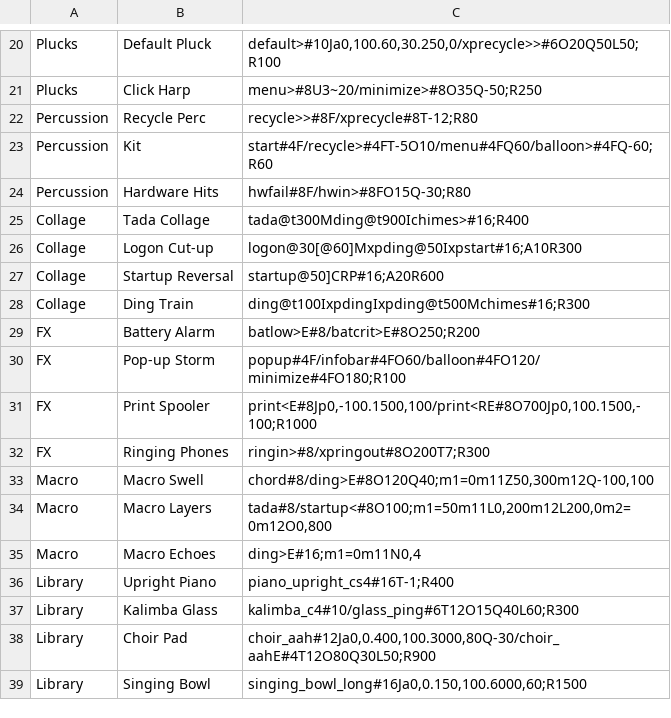
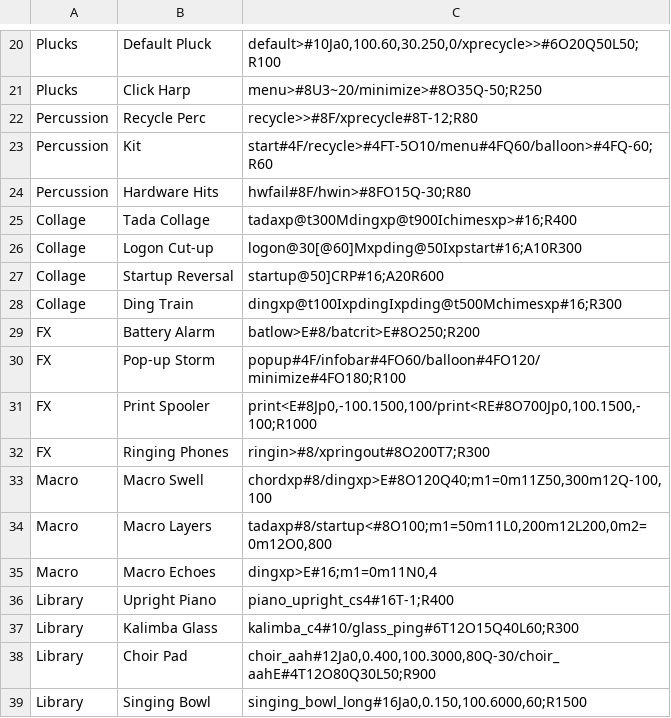
Before and after one commit to williamsharkey/windows-secrets, a TSV file: packages/basilisk-synth/library/presets/factory.tsv, drawn as a sheet; only a part is shown, gaps mark what is left out; the diff covers the shown part only.

```diff
--- a/packages/basilisk-synth/library/presets/factory.tsv
+++ b/packages/basilisk-synth/library/presets/factory.tsv
@@ -24,6 +24,6 @@ Percussion	Kit	start#4F/recycle>#4FT-5O10/menu#4FQ60/balloon>#4FQ-60;R60
 Percussion	Hardware Hits	hwfail#8F/hwin>#8FO15Q-30;R80
-Collage	Tada Collage	tada@t300Mding@t900Ichimes>#16;R400
+Collage	Tada Collage	tadaxp@t300Mdingxp@t900Ichimesxp>#16;R400
 Collage	Logon Cut-up	logon@30[@60]Mxpding@50Ixpstart#16;A10R300
 Collage	Startup Reversal	startup@50]CRP#16;A20R600
-Collage	Ding Train	ding@t100IxpdingIxpding@t500Mchimes#16;R300
+Collage	Ding Train	dingxp@t100IxpdingIxpding@t500Mchimesxp#16;R300
 FX	Battery Alarm	batlow>E#8/batcrit>E#8O250;R200
@@ -32,5 +32,5 @@ FX	Print Spooler	print<E#8Jp0,-100.1500,100/print<RE#8O700Jp0,100.1500,-100;R100
 FX	Ringing Phones	ringin>#8/xpringout#8O200T7;R300
-Macro	Macro Swell	chord#8/ding>E#8O120Q40;m1=0m11Z50,300m12Q-100,100
-Macro	Macro Layers	tada#8/startup<#8O100;m1=50m11L0,200m12L200,0m2=0m12O0,800
-Macro	Macro Echoes	ding>E#16;m1=0m11N0,4
+Macro	Macro Swell	chordxp#8/dingxp>E#8O120Q40;m1=0m11Z50,300m12Q-100,100
+Macro	Macro Layers	tadaxp#8/startup<#8O100;m1=50m11L0,200m12L200,0m2=0m12O0,800
+Macro	Macro Echoes	dingxp>E#16;m1=0m11N0,4
 Library	Upright Piano	piano_upright_cs4#16T-1;R400
```
Also changed, not shown: 4 added rows and 9 edited cells elsewhere in this file, 17 other files.
